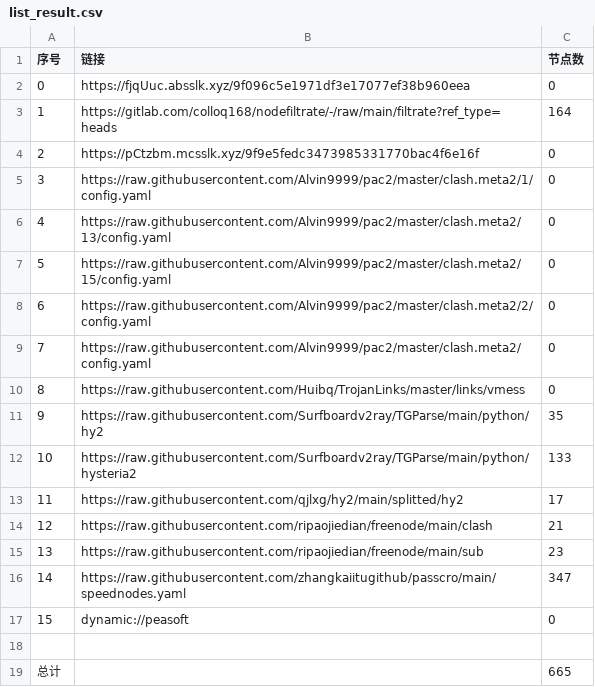
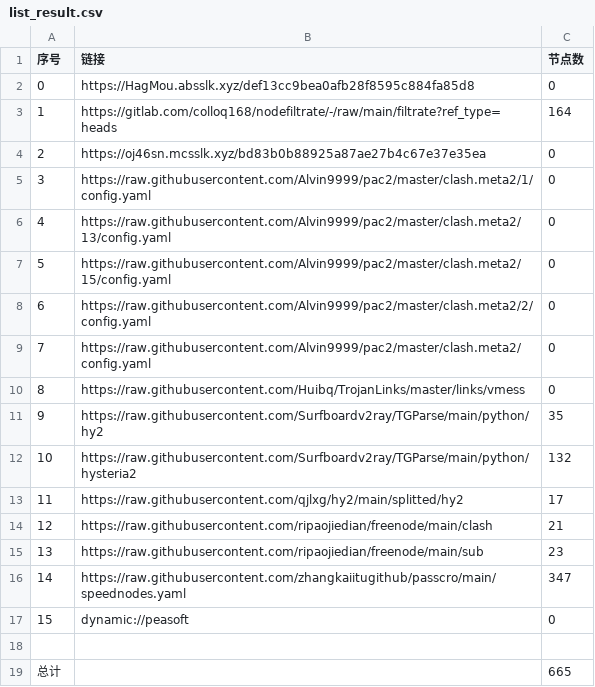
Before and after one commit to yg8080/AutoMergePublicNodes, a CSV file: list_result.csv, drawn as a sheet.

```diff
--- a/list_result.csv
+++ b/list_result.csv
@@ -1,5 +1,5 @@
 序号,链接,节点数
-0,https://fjqUuc.absslk.xyz/9f096c5e1971df3e17077ef38b960eea,0
+0,https://HagMou.absslk.xyz/def13cc9bea0afb28f8595c884fa85d8,0
 1,https://gitlab.com/colloq168/nodefiltrate/-/raw/main/filtrate?ref_type=heads,164
-2,https://pCtzbm.mcsslk.xyz/9f9e5fedc3473985331770bac4f6e16f,0
+2,https://oj46sn.mcsslk.xyz/bd83b0b88925a87ae27b4c67e37e35ea,0
 3,https://raw.githubusercontent.com/Alvin9999/pac2/master/clash.meta2/1/config.yaml,0
@@ -11,3 +11,3 @@
 9,https://raw.githubusercontent.com/Surfboardv2ray/TGParse/main/python/hy2,35
-10,https://raw.githubusercontent.com/Surfboardv2ray/TGParse/main/python/hysteria2,133
+10,https://raw.githubusercontent.com/Surfboardv2ray/TGParse/main/python/hysteria2,132
 11,https://raw.githubusercontent.com/qjlxg/hy2/main/splitted/hy2,17
```
Also changed, not shown: 6 other files.
